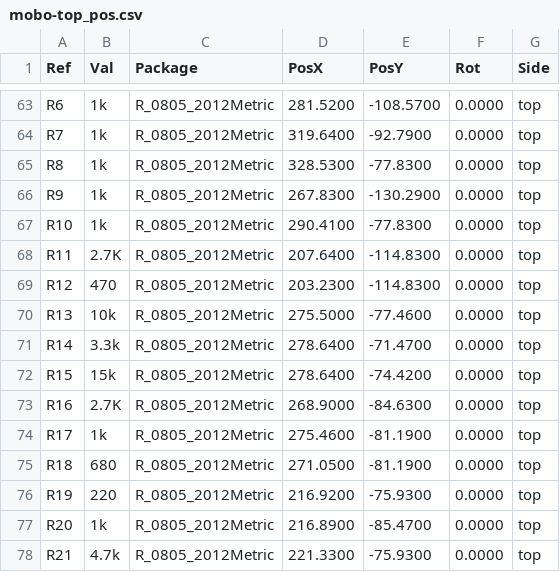
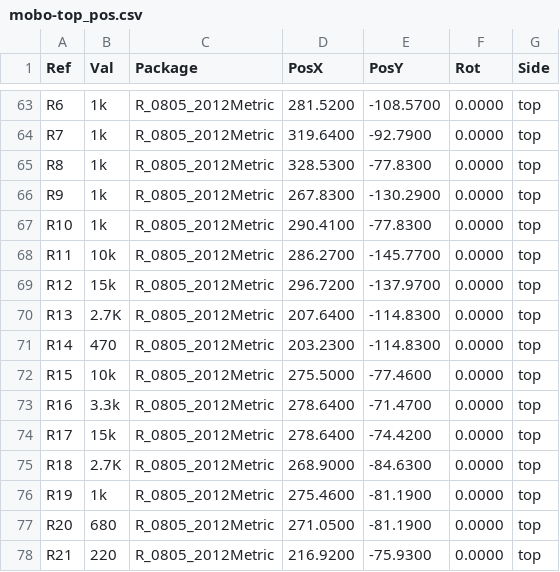
Before and after one commit to opulo-inc/lumenpnp, a CSV file: pnp/pcb/mobo/export/gerbers/mobo-top_pos.csv, drawn as a sheet; only a part is shown, gaps mark what is left out; the diff covers the shown part only.

```diff
--- a/pnp/pcb/mobo/export/gerbers/mobo-top_pos.csv
+++ b/pnp/pcb/mobo/export/gerbers/mobo-top_pos.csv
@@ -67,12 +67,12 @@ Ref,Val,Package,PosX,PosY,Rot,Side
 "R10","1k","R_0805_2012Metric",290.4100,-77.8300,0.0000,top
-"R11","2.7K","R_0805_2012Metric",207.6400,-114.8300,0.0000,top
-"R12","470","R_0805_2012Metric",203.2300,-114.8300,0.0000,top
-"R13","10k","R_0805_2012Metric",275.5000,-77.4600,0.0000,top
-"R14","3.3k","R_0805_2012Metric",278.6400,-71.4700,0.0000,top
-"R15","15k","R_0805_2012Metric",278.6400,-74.4200,0.0000,top
-"R16","2.7K","R_0805_2012Metric",268.9000,-84.6300,0.0000,top
-"R17","1k","R_0805_2012Metric",275.4600,-81.1900,0.0000,top
-"R18","680","R_0805_2012Metric",271.0500,-81.1900,0.0000,top
-"R19","220","R_0805_2012Metric",216.9200,-75.9300,0.0000,top
-"R20","1k","R_0805_2012Metric",216.8900,-85.4700,0.0000,top
-"R21","4.7k","R_0805_2012Metric",221.3300,-75.9300,0.0000,top
+"R11","10k","R_0805_2012Metric",286.2700,-145.7700,0.0000,top
+"R12","15k","R_0805_2012Metric",296.7200,-137.9700,0.0000,top
+"R13","2.7K","R_0805_2012Metric",207.6400,-114.8300,0.0000,top
+"R14","470","R_0805_2012Metric",203.2300,-114.8300,0.0000,top
+"R15","10k","R_0805_2012Metric",275.5000,-77.4600,0.0000,top
+"R16","3.3k","R_0805_2012Metric",278.6400,-71.4700,0.0000,top
+"R17","15k","R_0805_2012Metric",278.6400,-74.4200,0.0000,top
+"R18","2.7K","R_0805_2012Metric",268.9000,-84.6300,0.0000,top
+"R19","1k","R_0805_2012Metric",275.4600,-81.1900,0.0000,top
+"R20","680","R_0805_2012Metric",271.0500,-81.1900,0.0000,top
+"R21","220","R_0805_2012Metric",216.9200,-75.9300,0.0000,top
```
Also changed, not shown: 3 added rows and 31 edited cells elsewhere in this file, pnp/pcb/mobo/export/mobo-bom.csv, pnp/pcb/mobo/export/mobo.csv, 38 other files.
